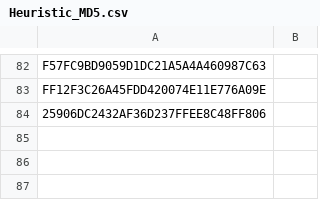
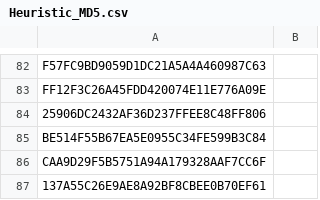
Before and after one commit to 4ND3R50N/Protega, a CSV file: docs/client/Heuristic_MD5.csv, drawn as a sheet; only a part is shown, gaps mark what is left out; the diff names each change by its address in the sheet, - before the commit and + after, or states it on an @@ line.

Commit message:
Updated heuristic data

```diff
--- a/docs/client/Heuristic_MD5.csv
+++ b/docs/client/Heuristic_MD5.csv
+row 85: BE514F55B67EA5E0955C34FE599B3C84
+row 86: CAA9D29F5B5751A94A179328AAF7CC6F
+row 87: 137A55C26E9AE8A92BF8CBEE0B70EF61
```
Also changed, not shown: docs/client/Heuristic_Process_Names.csv.
